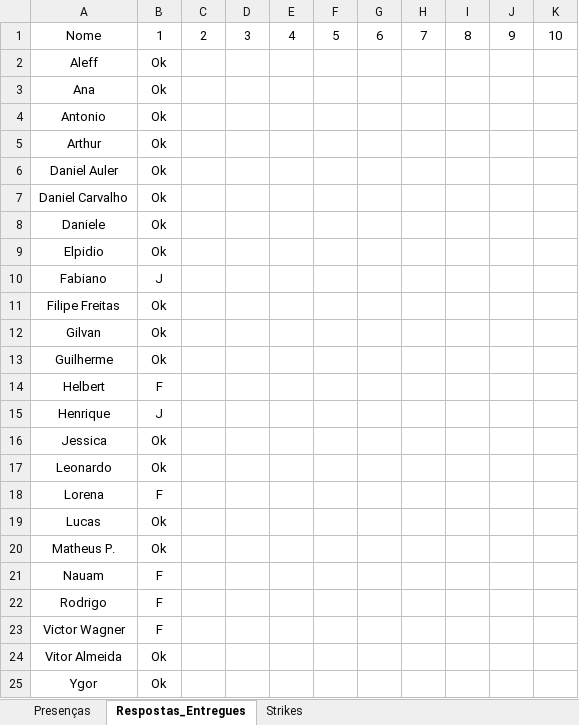
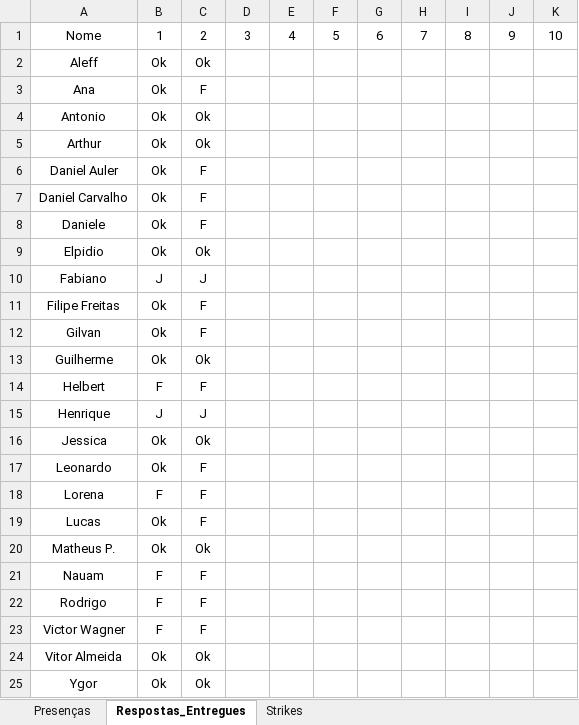
Before and after one commit to gilvanc/Titans, an Excel workbook: Administracao/Controle/presencas_e_entregas.xlsx, sheet Respostas_Entregues, drawn as a sheet; values as stored, in another font and other column widths than the file's, no borders; conditional formats not drawn; the diff names each change by its address in the sheet, - before the commit and + after, or states it on an @@ line.

Commit message:
Entregas na sprint 1

```diff
--- a/Administracao/Controle/presencas_e_entregas.xlsx (sheet Respostas_Entregues)
+++ b/Administracao/Controle/presencas_e_entregas.xlsx (sheet Respostas_Entregues)
-C2: (empty)
+C2: Ok
-C3: (empty)
+C3: F
-C4:C5: (empty)
+C4:C5: Ok
-C6:C8: (empty)
+C6:C8: F
-C9: (empty)
+C9: Ok
-C10: (empty)
+C10: J
-C11:C12: (empty)
+C11:C12: F
-C13: (empty)
+C13: Ok
-C14: (empty)
+C14: F
-C15: (empty)
+C15: J
-C16: (empty)
+C16: Ok
-C17:C19: (empty)
+C17:C19: F
-C20: (empty)
+C20: Ok
-C21:C23: (empty)
+C21:C23: F
-C24:C25: (empty)
+C24:C25: Ok
```
Also changed, not shown: sheet Presenças.
